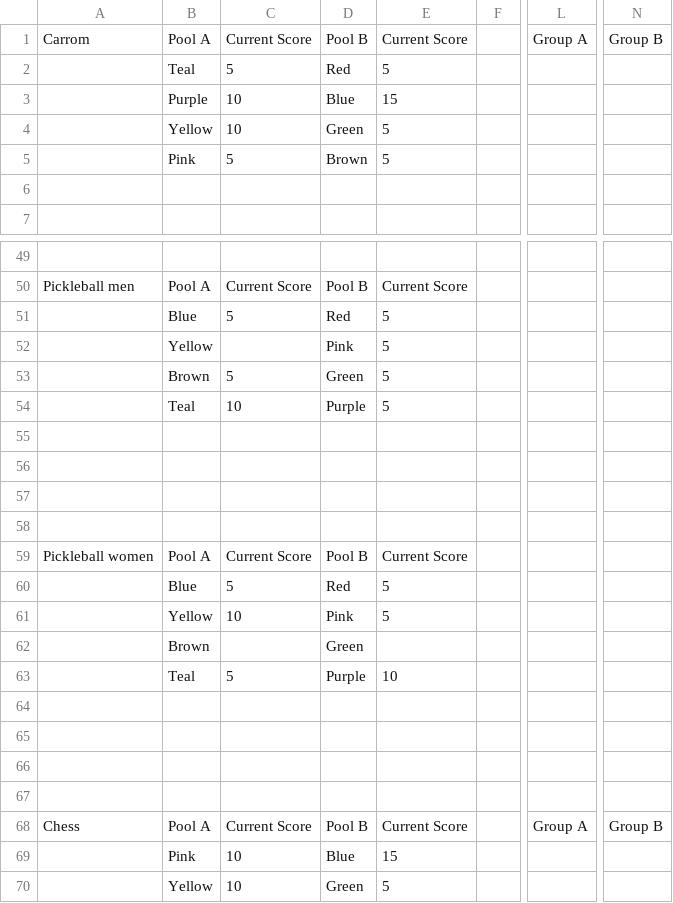
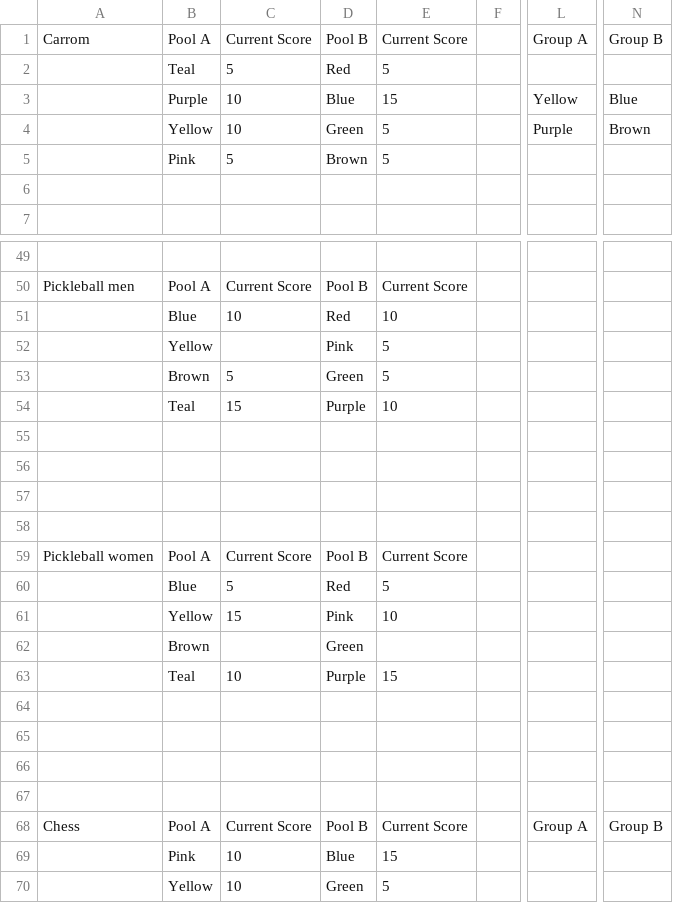
Before and after one commit to utkarsh-T19/isl-3, a CSV file: public/data/sports_wise_scores.csv, drawn as a sheet; only a part is shown, gaps mark what is left out; the diff names each change by its address in the sheet, - before the commit and + after, or states it on an @@ line.

Commit message:
data: sync sports_wise_scores.csv [23-Apr-2026 16:21]

```diff
--- a/public/data/sports_wise_scores.csv
+++ b/public/data/sports_wise_scores.csv
-L3: (empty)
+L3: Yellow
-N3: (empty)
+N3: Blue
-L4: (empty)
+L4: Purple
-N4: (empty)
+N4: Brown
-C51: 5
+C51: 10
-E51: 5
+E51: 10
-C54: 10
+C54: 15
-E54: 5
+E54: 10
-C61: 10
+C61: 15
-E61: 5
+E61: 10
-C63: 5
+C63: 10
-E63: 10
+E63: 15
```
